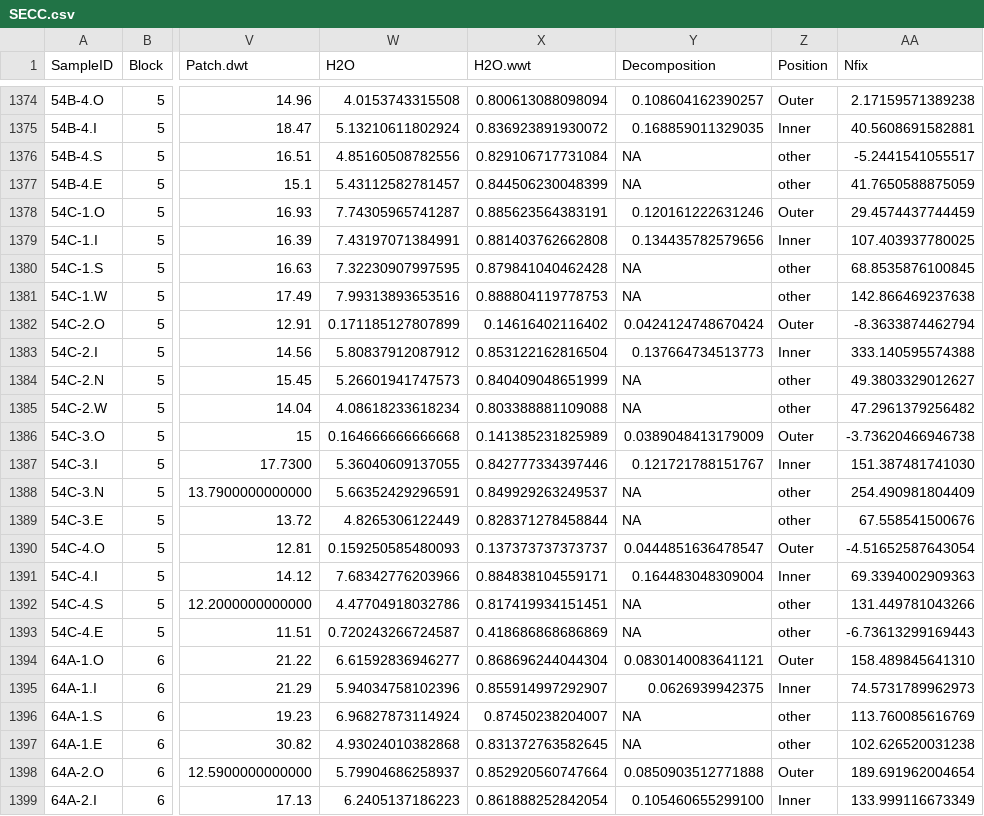
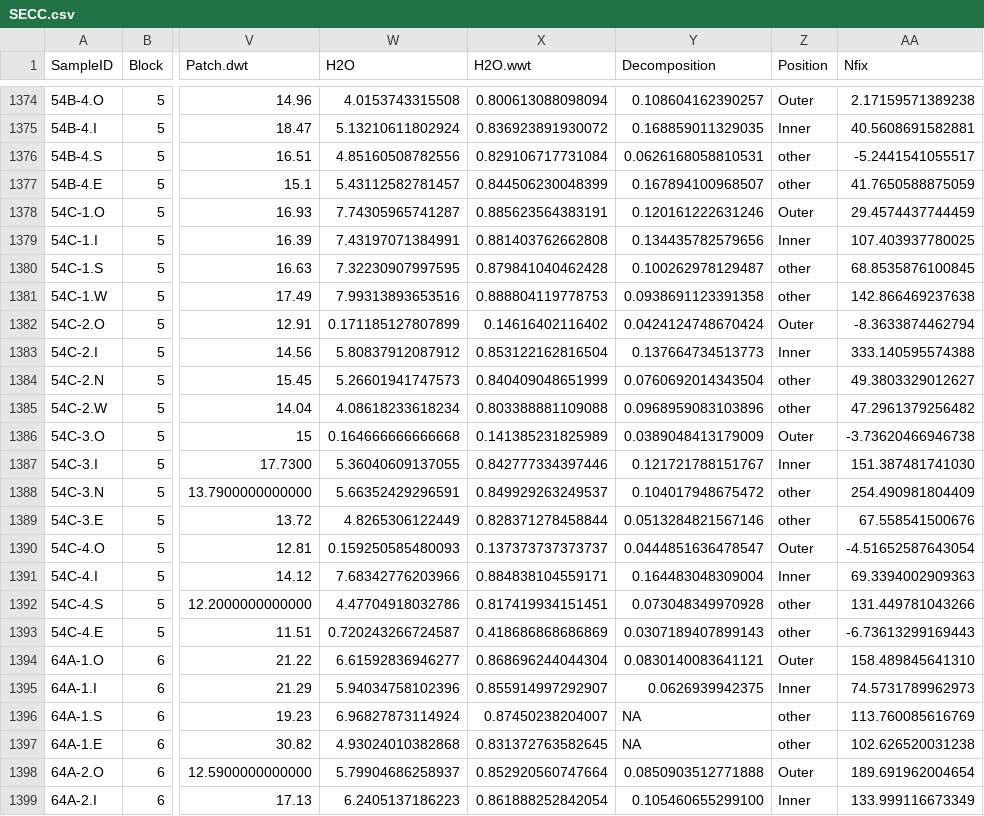
Before and after one commit to jawhiteley/SECC.R.JAW, a CSV file: save/SECC.csv, drawn as a sheet; only a part is shown, gaps mark what is left out; the diff covers the shown part only; the diff names each change by its address in the sheet, - before the commit and + after, or states it on an @@ line.

Commit message:
Load missing decomposition data

```diff
--- a/save/SECC.csv
+++ b/save/SECC.csv
-Y1376 (Decomposition): NA
+Y1376 (Decomposition): 0.0626168058810531
-Y1377 (Decomposition): NA
+Y1377 (Decomposition): 0.167894100968507
-Y1380 (Decomposition): NA
+Y1380 (Decomposition): 0.100262978129487
-Y1381 (Decomposition): NA
+Y1381 (Decomposition): 0.0938691123391358
-Y1384 (Decomposition): NA
+Y1384 (Decomposition): 0.0760692014343504
-Y1385 (Decomposition): NA
+Y1385 (Decomposition): 0.0968959083103896
-Y1388 (Decomposition): NA
+Y1388 (Decomposition): 0.104017948675472
-Y1389 (Decomposition): NA
+Y1389 (Decomposition): 0.0513284821567146
-Y1392 (Decomposition): NA
+Y1392 (Decomposition): 0.073048349970928
-Y1393 (Decomposition): NA
+Y1393 (Decomposition): 0.0307189407899143
```
Also changed, not shown: 14 edited cells elsewhere in this file, save/SECC_coded.csv, 4 other files.
